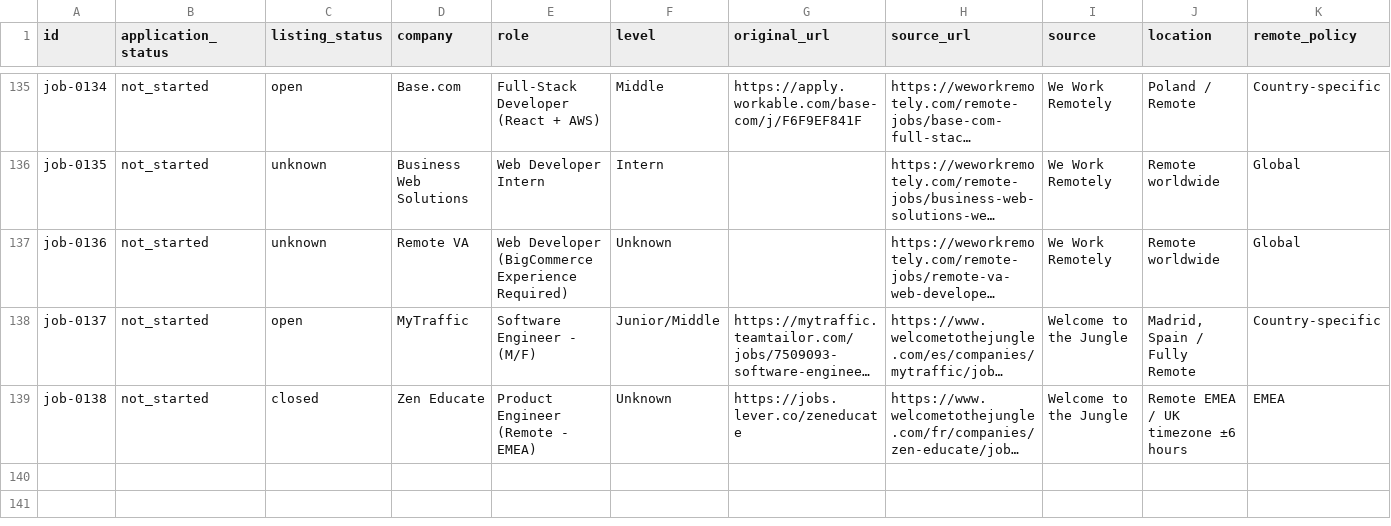
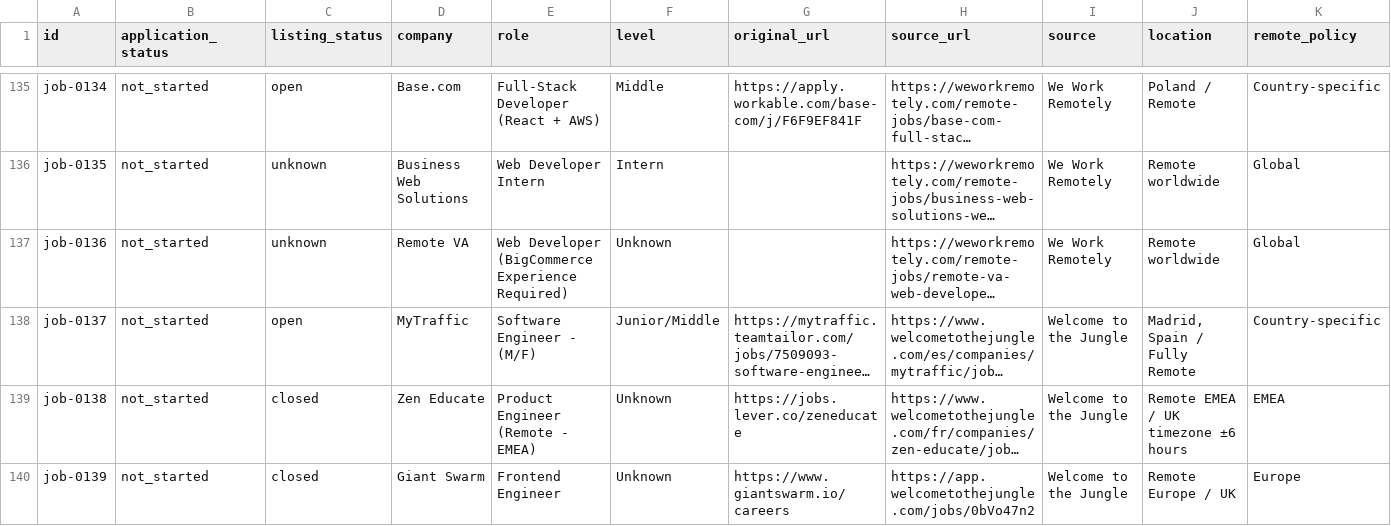
Before and after one commit to stupidkubik/job-searcher, a CSV file: data/jobs.csv, drawn as a sheet; only a part is shown, gaps mark what is left out; long unchanged cells end in …; rows hold the shown columns only; the diff names each change by its address in the sheet, - before the commit and + after, or states it on an @@ line.

```diff
--- a/data/jobs.csv
+++ b/data/jobs.csv
+row 140: job-0139 | not_started | closed | Giant Swarm | Frontend Engineer | Unknown | https://www.giantswarm.io/careers | https://app.welcometothejungle.com/jobs/0bVo47n2 | Welcome to the Jungle | Remote Europe / UK | Europe
```
Also changed, not shown: data/job_sources.csv, 1 other file.
